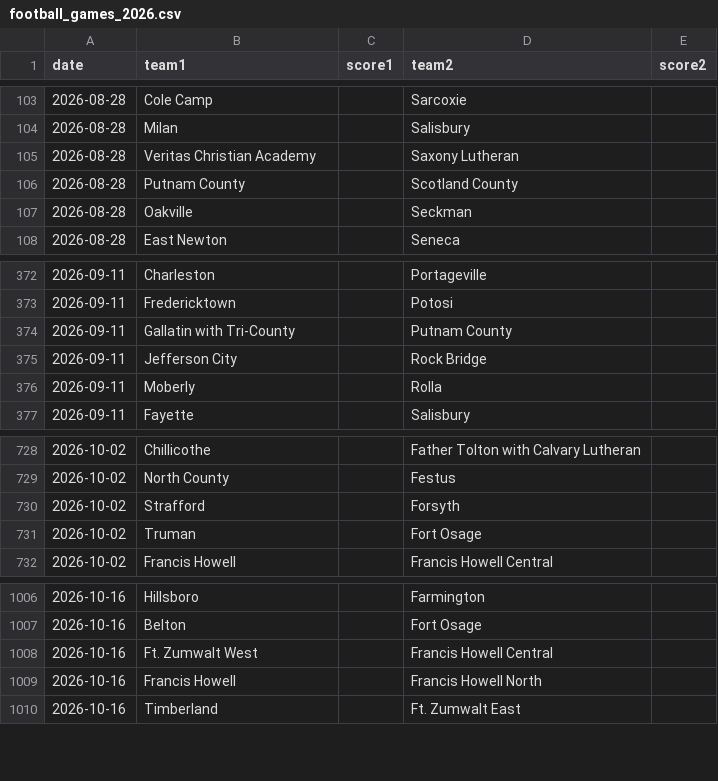
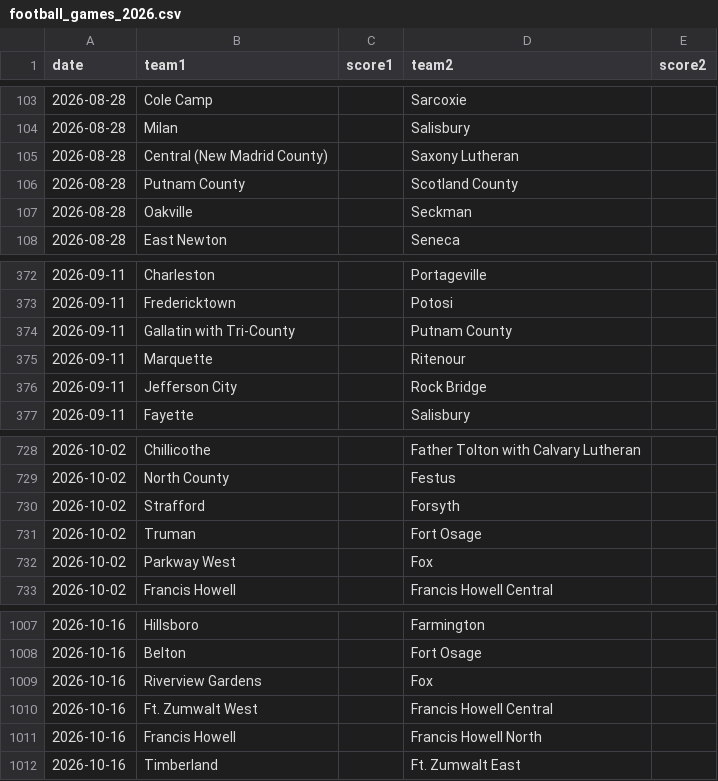
Before and after one commit to AllMOSports/football-ratings-2026, a CSV file: football_games_2026.csv, drawn as a sheet; only a part is shown, gaps mark what is left out.

```diff
--- a/football_games_2026.csv
+++ b/football_games_2026.csv
@@ -104,3 +104,3 @@ date,team1,score1,team2,score2
 2026-08-28,Milan,,Salisbury,
-2026-08-28,Veritas Christian Academy,,Saxony Lutheran,
+2026-08-28,Central (New Madrid County),,Saxony Lutheran,
 2026-08-28,Putnam County,,Scotland County,
@@ -374,4 +374,4 @@ date,team1,score1,team2,score2
 2026-09-11,Gallatin with Tri-County,,Putnam County,
+2026-09-11,Marquette,,Ritenour,
 2026-09-11,Jefferson City,,Rock Bridge,
-2026-09-11,Moberly,,Rolla,
 2026-09-11,Fayette,,Salisbury,
@@ -731,2 +731,3 @@ date,team1,score1,team2,score2
 2026-10-02,Truman,,Fort Osage,
+2026-10-02,Parkway West,,Fox,
 2026-10-02,Francis Howell,,Francis Howell Central,
@@ -1007,2 +1008,3 @@ date,team1,score1,team2,score2
 2026-10-16,Belton,,Fort Osage,
+2026-10-16,Riverview Gardens,,Fox,
 2026-10-16,Ft. Zumwalt West,,Francis Howell Central,
```
Also changed, not shown: 1 other file.
